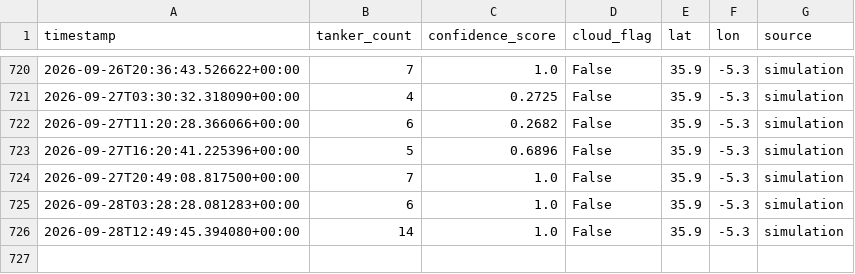
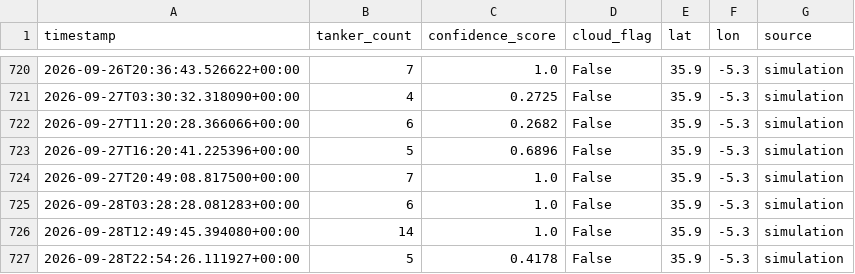
Before and after one commit to jordan742/Aether, a CSV file: data/energy_flow.csv, drawn as a sheet; only a part is shown, gaps mark what is left out.

```diff
--- a/data/energy_flow.csv
+++ b/data/energy_flow.csv
@@ -726 +726,2 @@ timestamp,tanker_count,confidence_score,cloud_flag,lat,lon,source
 2026-09-28T12:49:45.394080+00:00,14,1.0,False,35.9,-5.3,simulation
+2026-09-28T22:54:26.111927+00:00,5,0.4178,False,35.9,-5.3,simulation
```
